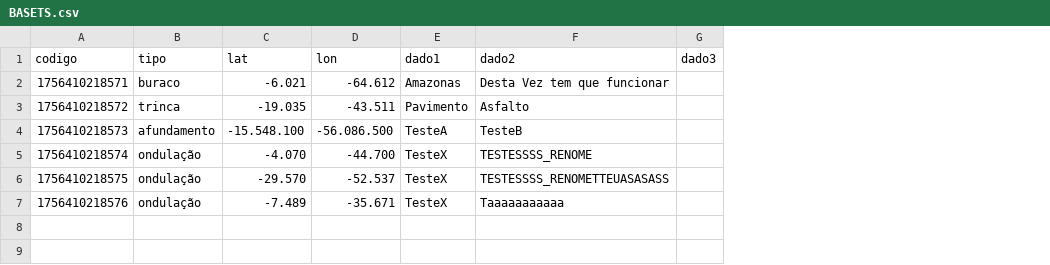
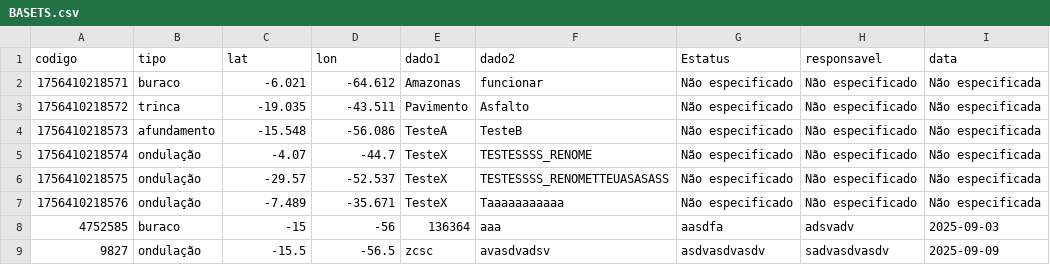
Before and after one commit to gilmaracacio/GSA, a CSV file: BASETS.csv, drawn as a sheet; removed rows and columns are numbered as before the commit, all else as after; the diff names each change by its address in the sheet, - before the commit and + after, or states it on an @@ line.

Commit message:
Update BASETS.csv

```diff
--- a/BASETS.csv
+++ b/BASETS.csv
-column G (dado3), empty
+column G (Estatus), rows 2-7: all Não especificado
+column H (responsavel), rows 2-7: all Não especificado
+column I (data), rows 2-7: all Não especificada
-F2 (dado2): Desta Vez tem que funcionar
+F2 (dado2): funcionar
-C4 (lat): -15.548.100
+C4 (lat): -15.548
-D4 (lon): -56.086.500
+D4 (lon): -56.086
-C5 (lat): -4.070
+C5 (lat): -4.07
-D5 (lon): -44.700
+D5 (lon): -44.7
-C6 (lat): -29.570
+C6 (lat): -29.57
+row 8: 4752585 | buraco | -15 | -56 | 136364 | aaa | aasdfa | adsvadv | 2025-09-03
+row 9: 9827 | ondulação | -15.5 | -56.5 | zcsc | avasdvadsv | asdvasdvasdv | sadvasdvasdv | 2025-09-09
```
